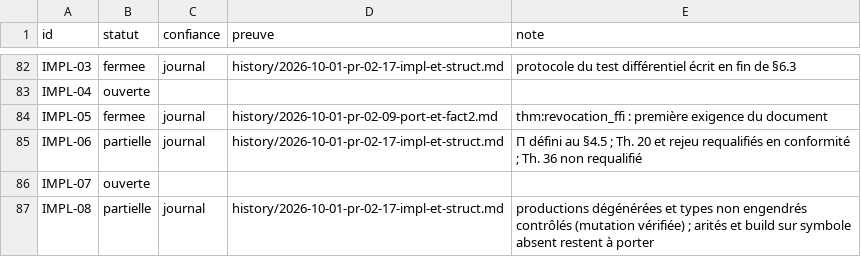
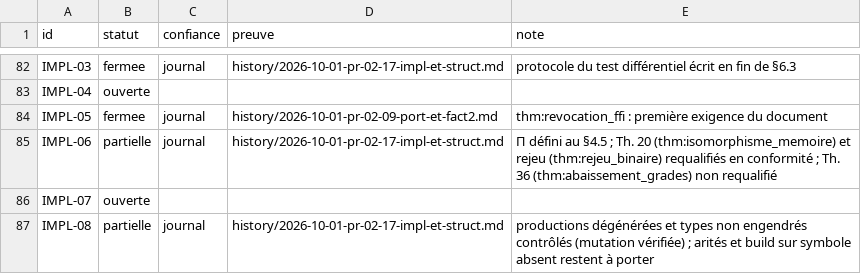
Before and after one commit to AntheaLiles/k7pl, a CSV file: docs/tracking/fiches-statuts.csv, drawn as a sheet; only a part is shown, gaps mark what is left out.

```diff
--- a/docs/tracking/fiches-statuts.csv
+++ b/docs/tracking/fiches-statuts.csv
@@ -84,3 +84,3 @@ IMPL-04,ouverte,,,
 IMPL-05,fermee,journal,history/2026-10-01-pr-02-09-port-et-fact2.md,thm:revocation_ffi : première exigence du document
-IMPL-06,partielle,journal,history/2026-10-01-pr-02-17-impl-et-struct.md,"Π défini au §4.5 ; Th. 20 et rejeu requalifiés en conformité ; Th. 36 non requalifié"
+IMPL-06,partielle,journal,history/2026-10-01-pr-02-17-impl-et-struct.md,"Π défini au §4.5 ; Th. 20 (thm:isomorphisme_memoire) et rejeu (thm:rejeu_binaire) requalifiés en conformité ; Th. 36 (thm:abaissement_grades) non requalifié"
 IMPL-07,ouverte,,,
```
Also changed, not shown: 1 other file.
